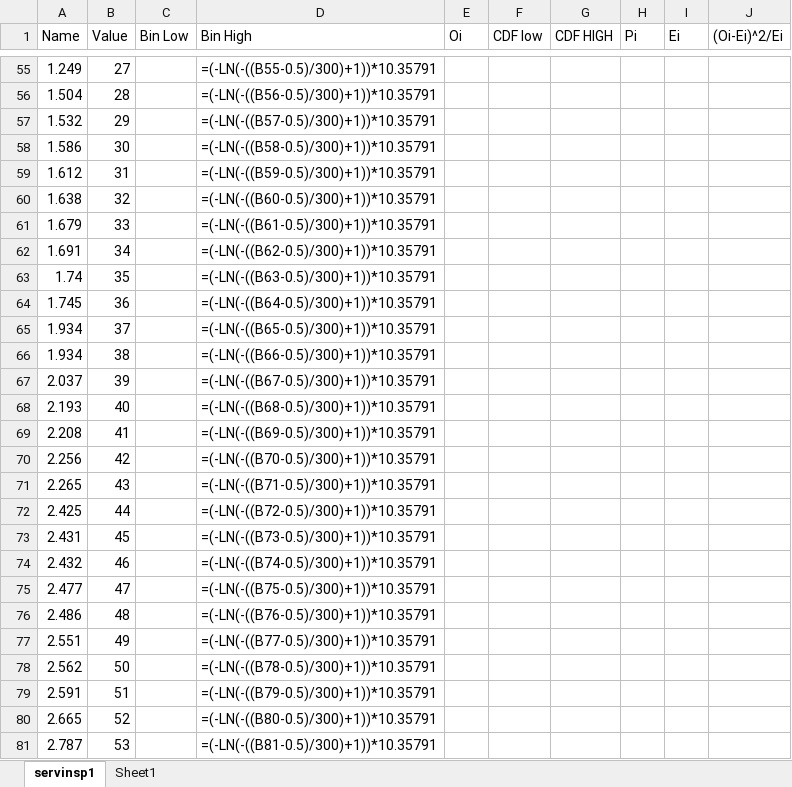
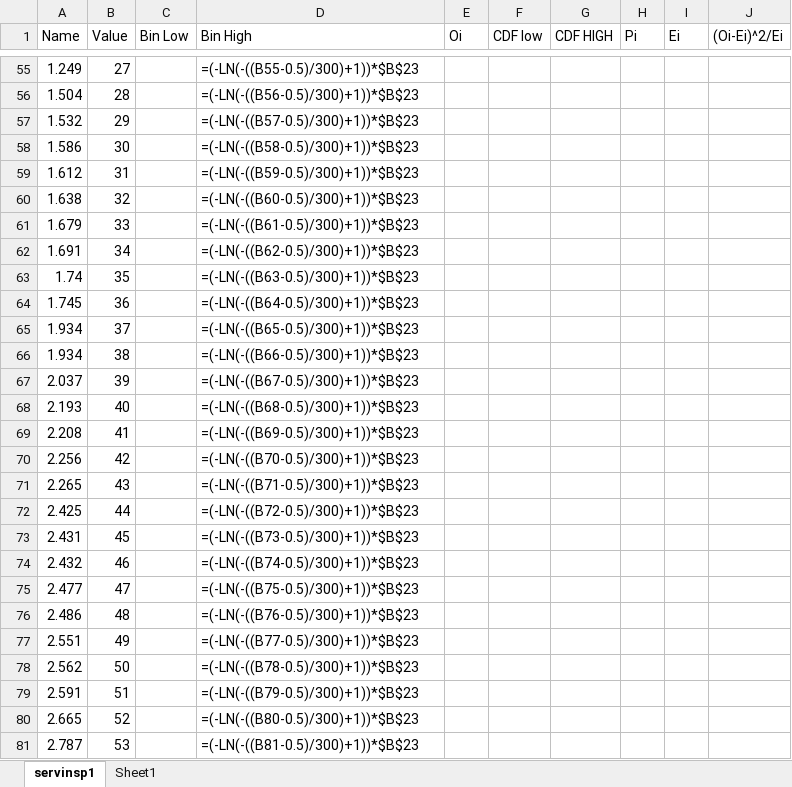
Before and after one commit to JulianMendoza/Manufacturing-Facility-Simulation, an Excel workbook: data/Inspector1.xlsx, sheet servinsp1, drawn as a sheet; only a part is shown, gaps mark what is left out; values as stored, in another font and other column widths than the file's, no borders; formulas are shown in place of their values; charts and pictures and table styles not drawn; the diff covers the shown part only; the diff names each change by its address in the sheet, - before the commit and + after, or states it on an @@ line.

```diff
--- a/data/Inspector1.xlsx (sheet servinsp1)
+++ b/data/Inspector1.xlsx (sheet servinsp1)
-D55 (Bin High): =(-LN(-((B55-0.5)/300)+1))*10.35791
+D55 (Bin High): =(-LN(-((B55-0.5)/300)+1))*$B$23
-D56 (Bin High): =(-LN(-((B56-0.5)/300)+1))*10.35791
+D56 (Bin High): =(-LN(-((B56-0.5)/300)+1))*$B$23
-D57 (Bin High): =(-LN(-((B57-0.5)/300)+1))*10.35791
+D57 (Bin High): =(-LN(-((B57-0.5)/300)+1))*$B$23
-D58 (Bin High): =(-LN(-((B58-0.5)/300)+1))*10.35791
+D58 (Bin High): =(-LN(-((B58-0.5)/300)+1))*$B$23
-D59 (Bin High): =(-LN(-((B59-0.5)/300)+1))*10.35791
+D59 (Bin High): =(-LN(-((B59-0.5)/300)+1))*$B$23
-D60 (Bin High): =(-LN(-((B60-0.5)/300)+1))*10.35791
+D60 (Bin High): =(-LN(-((B60-0.5)/300)+1))*$B$23
-D61 (Bin High): =(-LN(-((B61-0.5)/300)+1))*10.35791
+D61 (Bin High): =(-LN(-((B61-0.5)/300)+1))*$B$23
-D62 (Bin High): =(-LN(-((B62-0.5)/300)+1))*10.35791
+D62 (Bin High): =(-LN(-((B62-0.5)/300)+1))*$B$23
-D63 (Bin High): =(-LN(-((B63-0.5)/300)+1))*10.35791
+D63 (Bin High): =(-LN(-((B63-0.5)/300)+1))*$B$23
-D64 (Bin High): =(-LN(-((B64-0.5)/300)+1))*10.35791
+D64 (Bin High): =(-LN(-((B64-0.5)/300)+1))*$B$23
-D65 (Bin High): =(-LN(-((B65-0.5)/300)+1))*10.35791
+D65 (Bin High): =(-LN(-((B65-0.5)/300)+1))*$B$23
-D66 (Bin High): =(-LN(-((B66-0.5)/300)+1))*10.35791
+D66 (Bin High): =(-LN(-((B66-0.5)/300)+1))*$B$23
-D67 (Bin High): =(-LN(-((B67-0.5)/300)+1))*10.35791
+D67 (Bin High): =(-LN(-((B67-0.5)/300)+1))*$B$23
-D68 (Bin High): =(-LN(-((B68-0.5)/300)+1))*10.35791
+D68 (Bin High): =(-LN(-((B68-0.5)/300)+1))*$B$23
-D69 (Bin High): =(-LN(-((B69-0.5)/300)+1))*10.35791
+D69 (Bin High): =(-LN(-((B69-0.5)/300)+1))*$B$23
-D70 (Bin High): =(-LN(-((B70-0.5)/300)+1))*10.35791
+D70 (Bin High): =(-LN(-((B70-0.5)/300)+1))*$B$23
-D71 (Bin High): =(-LN(-((B71-0.5)/300)+1))*10.35791
+D71 (Bin High): =(-LN(-((B71-0.5)/300)+1))*$B$23
-D72 (Bin High): =(-LN(-((B72-0.5)/300)+1))*10.35791
+D72 (Bin High): =(-LN(-((B72-0.5)/300)+1))*$B$23
-D73 (Bin High): =(-LN(-((B73-0.5)/300)+1))*10.35791
+D73 (Bin High): =(-LN(-((B73-0.5)/300)+1))*$B$23
-D74 (Bin High): =(-LN(-((B74-0.5)/300)+1))*10.35791
+D74 (Bin High): =(-LN(-((B74-0.5)/300)+1))*$B$23
-D75 (Bin High): =(-LN(-((B75-0.5)/300)+1))*10.35791
+D75 (Bin High): =(-LN(-((B75-0.5)/300)+1))*$B$23
-D76 (Bin High): =(-LN(-((B76-0.5)/300)+1))*10.35791
+D76 (Bin High): =(-LN(-((B76-0.5)/300)+1))*$B$23
-D77 (Bin High): =(-LN(-((B77-0.5)/300)+1))*10.35791
+D77 (Bin High): =(-LN(-((B77-0.5)/300)+1))*$B$23
-D78 (Bin High): =(-LN(-((B78-0.5)/300)+1))*10.35791
+D78 (Bin High): =(-LN(-((B78-0.5)/300)+1))*$B$23
-D79 (Bin High): =(-LN(-((B79-0.5)/300)+1))*10.35791
+D79 (Bin High): =(-LN(-((B79-0.5)/300)+1))*$B$23
-D80 (Bin High): =(-LN(-((B80-0.5)/300)+1))*10.35791
+D80 (Bin High): =(-LN(-((B80-0.5)/300)+1))*$B$23
-D81 (Bin High): =(-LN(-((B81-0.5)/300)+1))*10.35791
+D81 (Bin High): =(-LN(-((B81-0.5)/300)+1))*$B$23
```
Also changed, not shown: 273 edited cells elsewhere in this sheet, charts or pictures, data/Inspector22.xlsx, data/Inspector23.xlsx, 3 other files.
